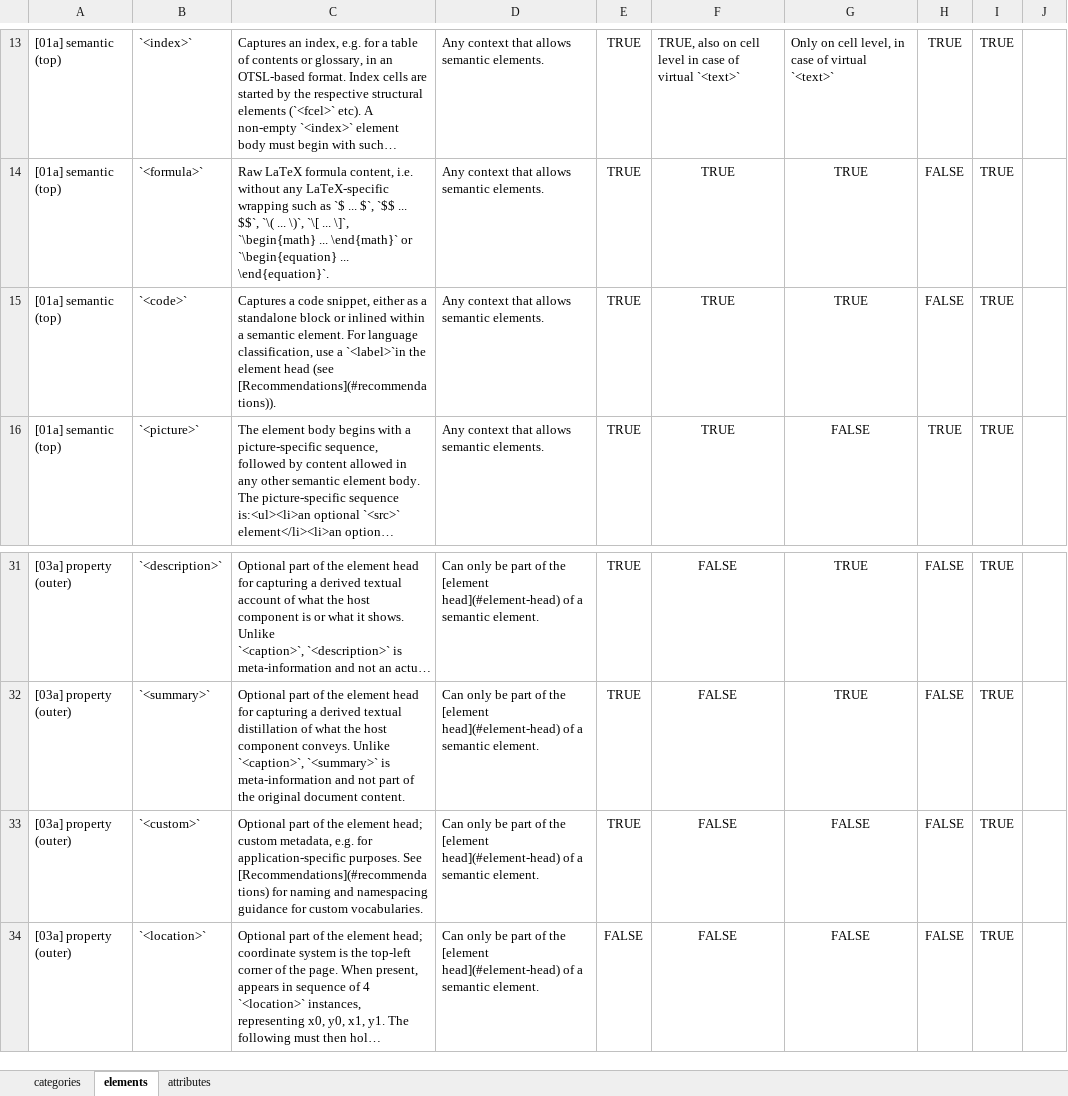
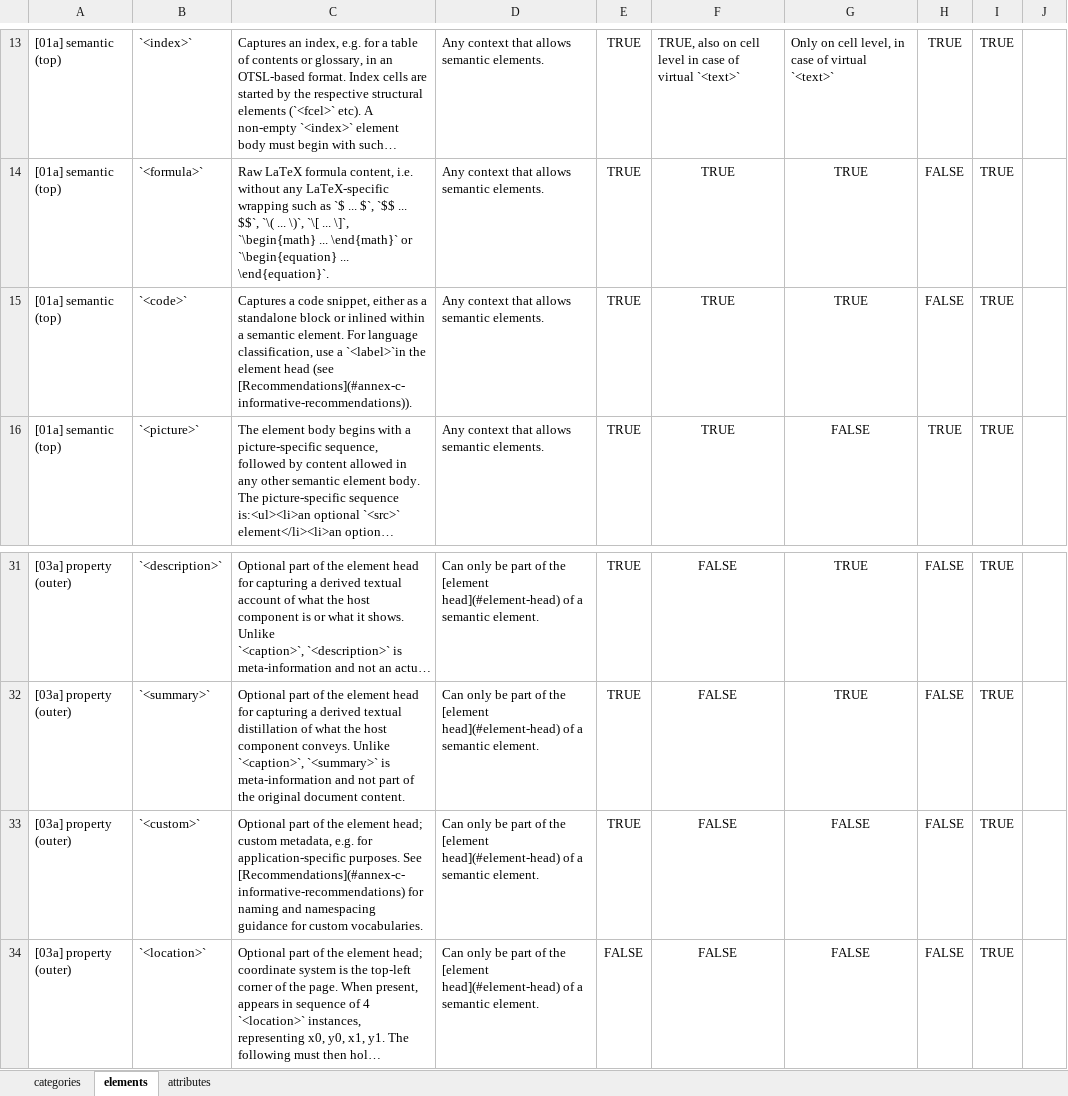
Before and after one commit to doclang-project/doclang, an Excel workbook: reference/input/reference.xlsx, sheet elements, drawn as a sheet; only a part is shown, gaps mark what is left out; long unchanged cells end in …; values as stored, in another font and other column widths than the file's, no borders; the diff names each change by its address in the sheet, - before the commit and + after, or states it on an @@ line.

Commit message:
use single-line annex headings and update links to them
Signed-off-by: Panos Vagenas <pva@zurich.ibm.com>

```diff
--- a/reference/input/reference.xlsx (sheet elements)
+++ b/reference/input/reference.xlsx (sheet elements)
-C15: …head (see [Recommendations](#recommendations)).
+C15: …head (see [Recommendations](#annex-c-informative-recommendations)).
-C33: …purposes. See [Recommendations](#recommendations) for naming…
+C33: …purposes. See [Recommendations](#annex-c-informative-recommendations) for naming…
```
Also changed, not shown: 1 other file.
